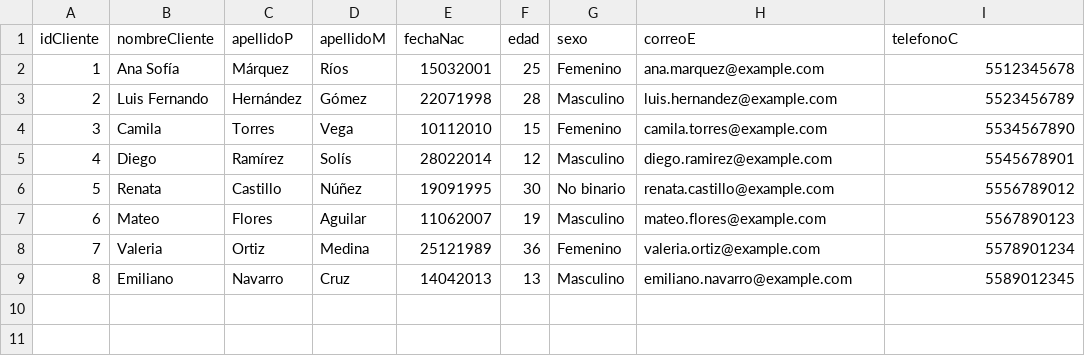
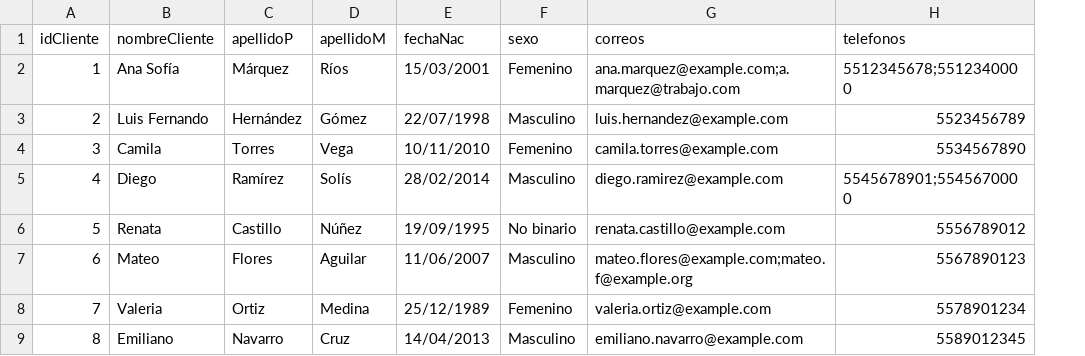
Before and after one commit to PippuPippu17/Practica02_AsteratosDeKleene, a CSV file: SRC/clientes.csv, drawn as a sheet; removed rows and columns are numbered as before the commit, all else as after; the diff names each change by its address in the sheet, - before the commit and + after, or states it on an @@ line.

```diff
--- a/SRC/clientes.csv
+++ b/SRC/clientes.csv
-column F (edad), rows 2-9: 25 | 28 | 15 | 12 | 30 | 19 | 36 | 13
-G1: correoE
+G1: correos
-H1: telefonoC
+H1: telefonos
-E2 (fechaNac): 15032001
+E2 (fechaNac): 15/03/2001
-G2 (correos): ana.marquez@example.com
+G2 (correos): ana.marquez@example.com;a.marquez@trabajo.com
-H2 (telefonos): 5512345678
+H2 (telefonos): 5512345678;5512340000
-E3 (fechaNac): 22071998
+E3 (fechaNac): 22/07/1998
-E4 (fechaNac): 10112010
+E4 (fechaNac): 10/11/2010
-E5 (fechaNac): 28022014
+E5 (fechaNac): 28/02/2014
-H5 (telefonos): 5545678901
+H5 (telefonos): 5545678901;5545670000
-E6 (fechaNac): 19091995
+E6 (fechaNac): 19/09/1995
-E7 (fechaNac): 11062007
+E7 (fechaNac): 11/06/2007
-G7 (correos): mateo.flores@example.com
+G7 (correos): mateo.flores@example.com;mateo.f@example.org
-E8 (fechaNac): 25121989
+E8 (fechaNac): 25/12/1989
-E9 (fechaNac): 14042013
+E9 (fechaNac): 14/04/2013
```
Also changed, not shown: SRC/premios.csv, 13 other files.
